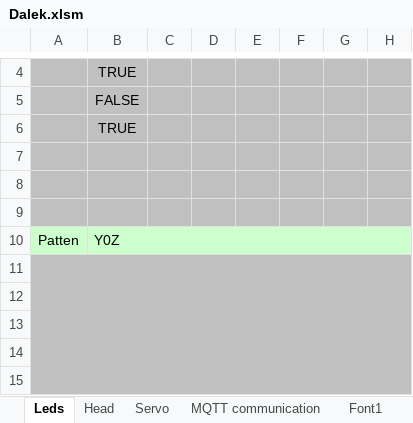
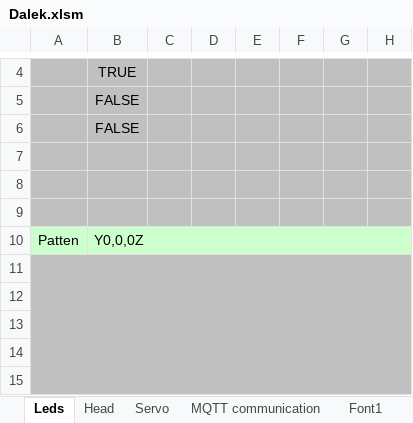
Before and after one commit to ruedli/DoctorWhoDalek, an Excel workbook: Dalek/Dalek.xlsm, sheet Leds, drawn as a sheet; only a part is shown, gaps mark what is left out; values as stored, in another font and other column widths than the file's, no borders; charts and pictures not drawn; the diff names each change by its address in the sheet, - before the commit and + after, or states it on an @@ line.

```diff
--- a/Dalek/Dalek.xlsm (sheet Leds)
+++ b/Dalek/Dalek.xlsm (sheet Leds)
-B6: TRUE
+B6: FALSE
-B10: Y0Z
+B10: Y0,0,0Z
```
Also changed, not shown: sheet MQTT communication, sheet Head, hidden cells, charts or pictures, 3 other files.
